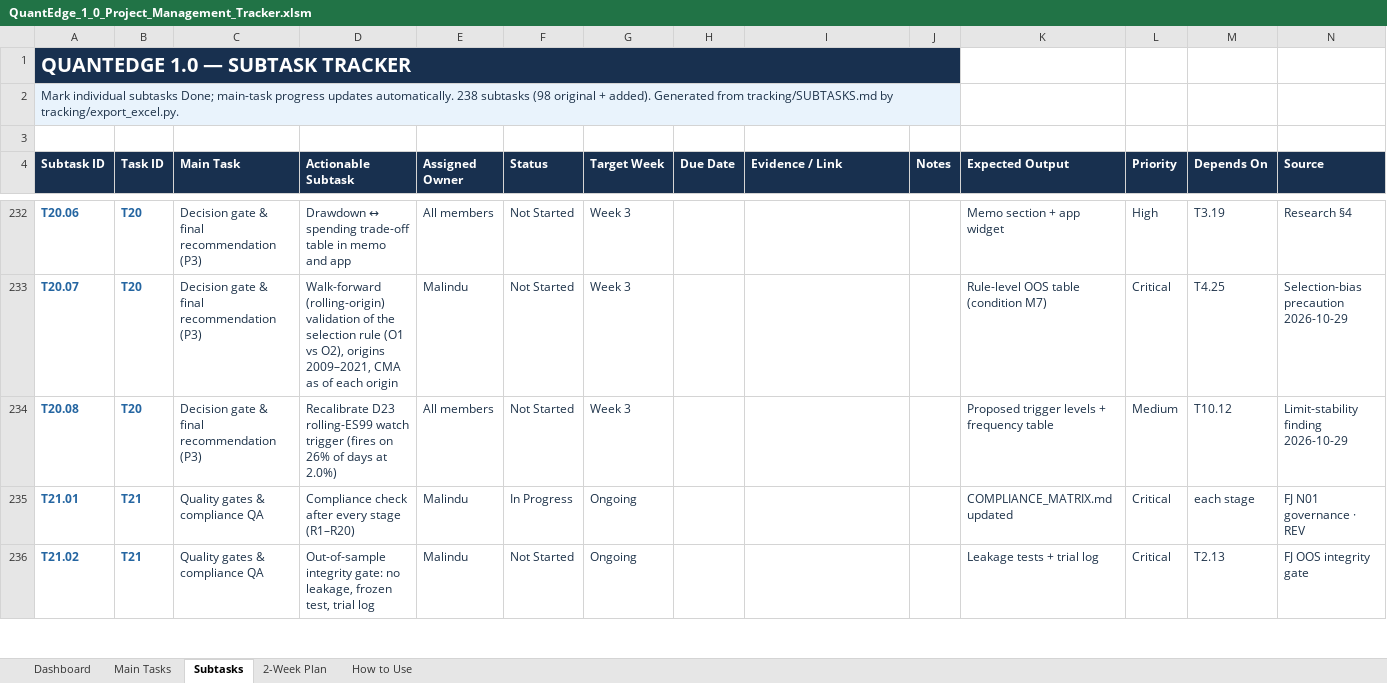
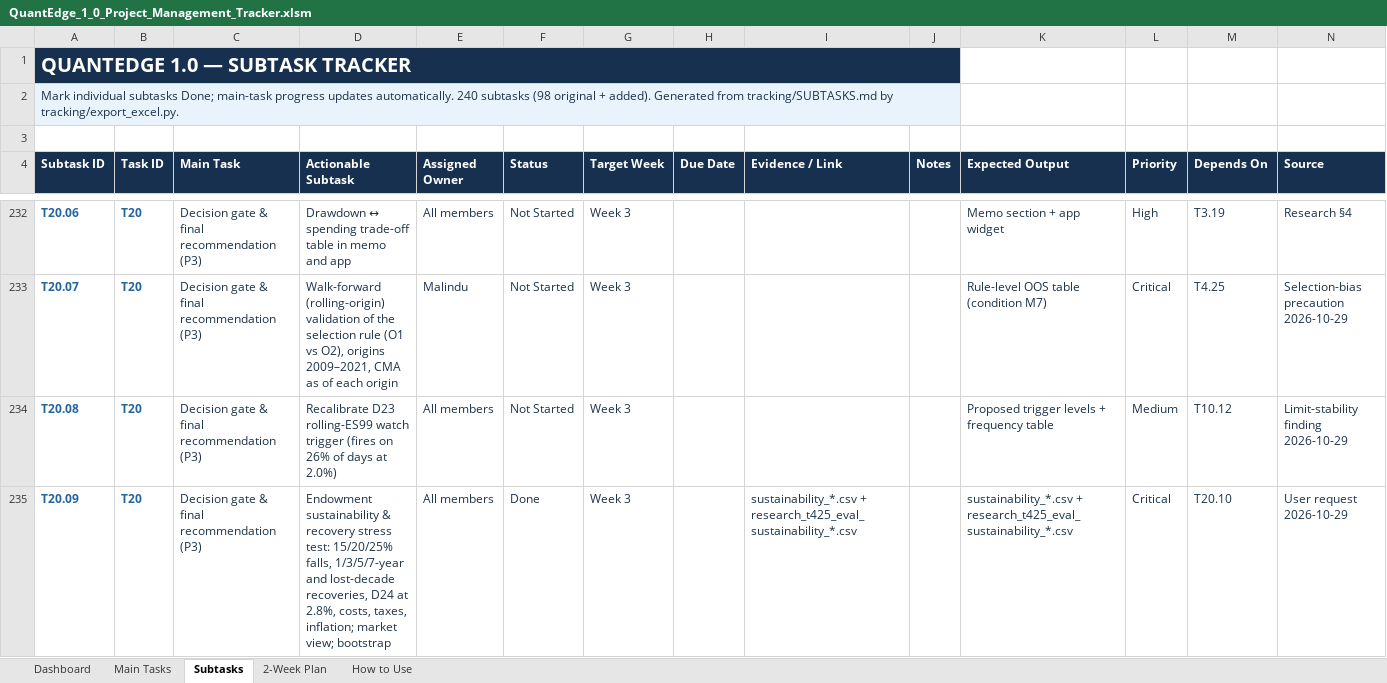
Before and after one commit to MalinduLokuge/Quant-Edge-Final-Challenge-Team-Alpha-Guard, an Excel workbook: tracking/exports/QuantEdge_1_0_Project_Management_Tracker.xlsm, sheet Subtasks, drawn as a sheet; only a part is shown, gaps mark what is left out; the shorter side is filled out with more unchanged rows; values as stored, in another font and other column widths than the file's, no borders; conditional formats not drawn; the diff covers the shown part only; the diff names each change by its address in the sheet, - before the commit and + after, or states it on an @@ line.

```diff
--- a/tracking/exports/QuantEdge_1_0_Project_Management_Tracker.xlsm (sheet Subtasks)
+++ b/tracking/exports/QuantEdge_1_0_Project_Management_Tracker.xlsm (sheet Subtasks)
-A2 (Subtask ID): …updates automatically. 238 subtasks (98…
+A2 (Subtask ID): …updates automatically. 240 subtasks (98…
+row 235: T20.09 | T20 | Decision gate & final recommendation (P3) | Endowment sustainability & recovery stress test: 15/20/25% falls, 1/3/5/7-year and lost-decade recoveries, D24 at 2.8%, costs, taxes, inflation; market view; bootstrap | All members | Done | Week 3 |  | sustainability_*.csv + research_t425_eval_sustainability_*.csv |  | sustainability_*.csv + research_t425_eval_sustainability_*.csv | Critical | T20.10 | User request 2026-10-29
```
Also changed, not shown: 1 added row elsewhere in this sheet, sheet Main Tasks, sheet Dashboard, tracking/exports/QuantEdge_FigJam_Pipeline_Block_Reference.xlsm, 19 other files.
